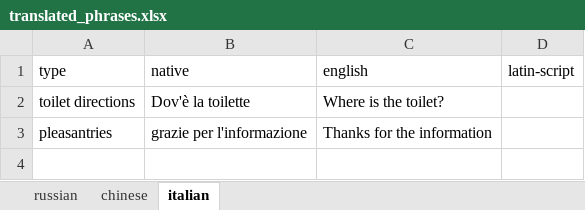
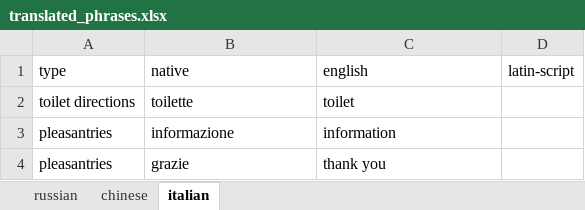
Before and after one commit to DavidStewartLDN/react-flashcards, an Excel workbook: src/Data/translated_phrases.xlsx, sheet italian, drawn as a sheet; values as stored, in another font and other column widths than the file's, no borders; removed rows and columns are numbered as before the commit, all else as after; the diff names each change by its address in the sheet, - before the commit and + after, or states it on an @@ line.

```diff
--- a/src/Data/translated_phrases.xlsx (sheet italian)
+++ b/src/Data/translated_phrases.xlsx (sheet italian)
-row 2: toilet directions | Dov'è la toilette | Where is the toilet?
+row 2: toilet directions | toilette | toilet
-B3: grazie per l'informazione
+B3: informazione
-C3: Thanks for the information
+C3: information
+row 4: pleasantries | grazie | thank you
```
Also changed, not shown: sheet russian, 2 other files.
